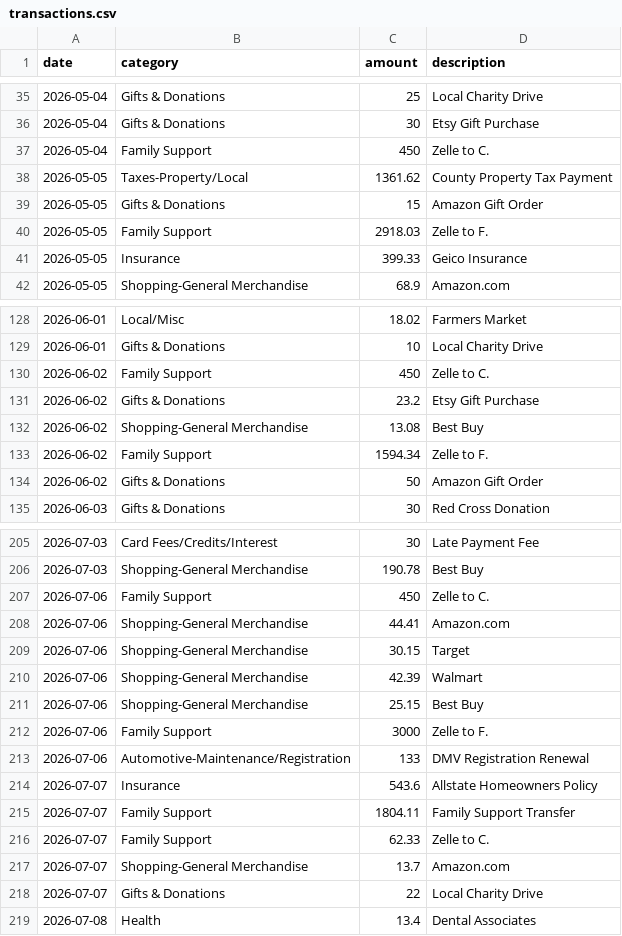
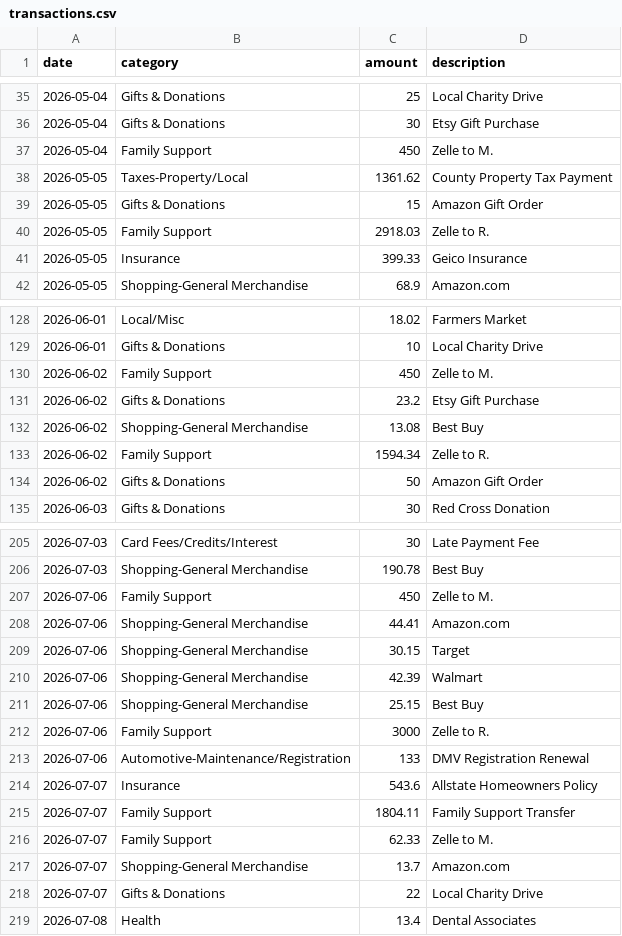
Before and after one commit to vlbeattie/dashboard_budget, a CSV file: data/transactions.csv, drawn as a sheet; only a part is shown, gaps mark what is left out.

Commit message:
new feature with detailed transaction list

```diff
--- a/data/transactions.csv
+++ b/data/transactions.csv
@@ -36,6 +36,6 @@ date,category,amount,description
 2026-05-04,Gifts & Donations,30,Etsy Gift Purchase
-2026-05-04,Family Support,450,Zelle to C.
+2026-05-04,Family Support,450,Zelle to M.
 2026-05-05,Taxes-Property/Local,1361.62,County Property Tax Payment
 2026-05-05,Gifts & Donations,15,Amazon Gift Order
-2026-05-05,Family Support,2918.03,Zelle to F.
+2026-05-05,Family Support,2918.03,Zelle to R.
 2026-05-05,Insurance,399.33,Geico Insurance
@@ -129,6 +129,6 @@ date,category,amount,description
 2026-06-01,Gifts & Donations,10,Local Charity Drive
-2026-06-02,Family Support,450,Zelle to C.
+2026-06-02,Family Support,450,Zelle to M.
 2026-06-02,Gifts & Donations,23.2,Etsy Gift Purchase
 2026-06-02,Shopping-General Merchandise,13.08,Best Buy
-2026-06-02,Family Support,1594.34,Zelle to F.
+2026-06-02,Family Support,1594.34,Zelle to R.
 2026-06-02,Gifts & Donations,50,Amazon Gift Order
@@ -206,3 +206,3 @@ date,category,amount,description
 2026-07-03,Shopping-General Merchandise,190.78,Best Buy
-2026-07-06,Family Support,450,Zelle to C.
+2026-07-06,Family Support,450,Zelle to M.
 2026-07-06,Shopping-General Merchandise,44.41,Amazon.com
@@ -211,3 +211,3 @@ date,category,amount,description
 2026-07-06,Shopping-General Merchandise,25.15,Best Buy
-2026-07-06,Family Support,3000,Zelle to F.
+2026-07-06,Family Support,3000,Zelle to R.
 2026-07-06,Automotive-Maintenance/Registration,133,DMV Registration Renewal
@@ -215,3 +215,3 @@ date,category,amount,description
 2026-07-07,Family Support,1804.11,Family Support Transfer
-2026-07-07,Family Support,62.33,Zelle to C.
+2026-07-07,Family Support,62.33,Zelle to M.
 2026-07-07,Shopping-General Merchandise,13.7,Amazon.com
```
Also changed, not shown: 7 other files.
